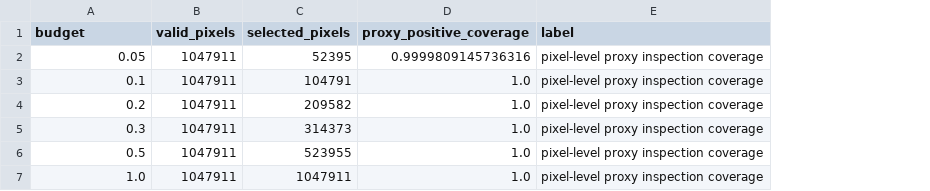
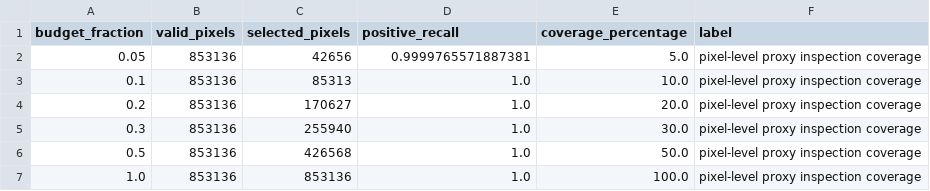
Before and after one commit to FreelancerDevBaggash/AgriSpectra-Q-, a CSV file: results/live_matrix/AGRQ-LIVE-20260916-132530-587fc9/scene_03/inspection_budget.csv, drawn as a sheet; the diff names each change by its address in the sheet, - before the commit and + after, or states it on an @@ line.

```diff
--- a/results/live_matrix/AGRQ-LIVE-20260916-132530-587fc9/scene_03/inspection_budget.csv
+++ b/results/live_matrix/AGRQ-LIVE-20260916-132530-587fc9/scene_03/inspection_budget.csv
+column E (coverage_percentage), rows 2-7: 5.0 | 10.0 | 20.0 | 30.0 | 50.0 | 100.0
-A1: budget
+A1: budget_fraction
-D1: proxy_positive_coverage
+D1: positive_recall
-B2:B7 (valid_pixels): 1047911
+B2:B7 (valid_pixels): 853136
-C2 (selected_pixels): 52395
+C2 (selected_pixels): 42656
-D2 (positive_recall): 0.9999809145736316
+D2 (positive_recall): 0.9999765571887381
-C3 (selected_pixels): 104791
+C3 (selected_pixels): 85313
-C4 (selected_pixels): 209582
+C4 (selected_pixels): 170627
-C5 (selected_pixels): 314373
+C5 (selected_pixels): 255940
-C6 (selected_pixels): 523955
+C6 (selected_pixels): 426568
-C7 (selected_pixels): 1047911
+C7 (selected_pixels): 853136
```
Also changed, not shown: results/live_matrix/AGRQ-LIVE-20260916-132530-587fc9/scene_02/inspection_budget.csv, 13 other files.
